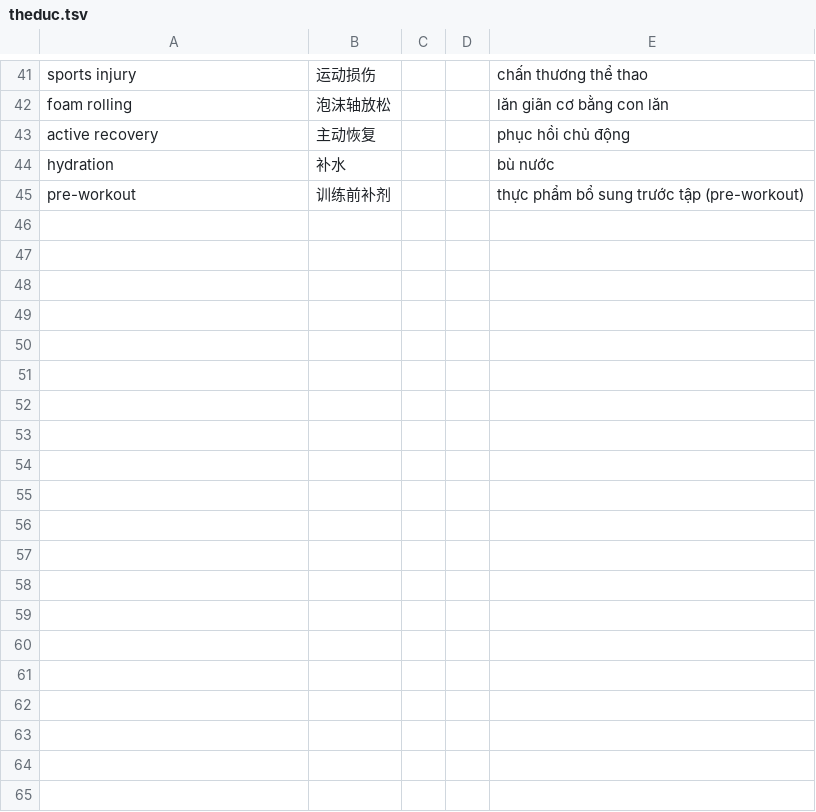
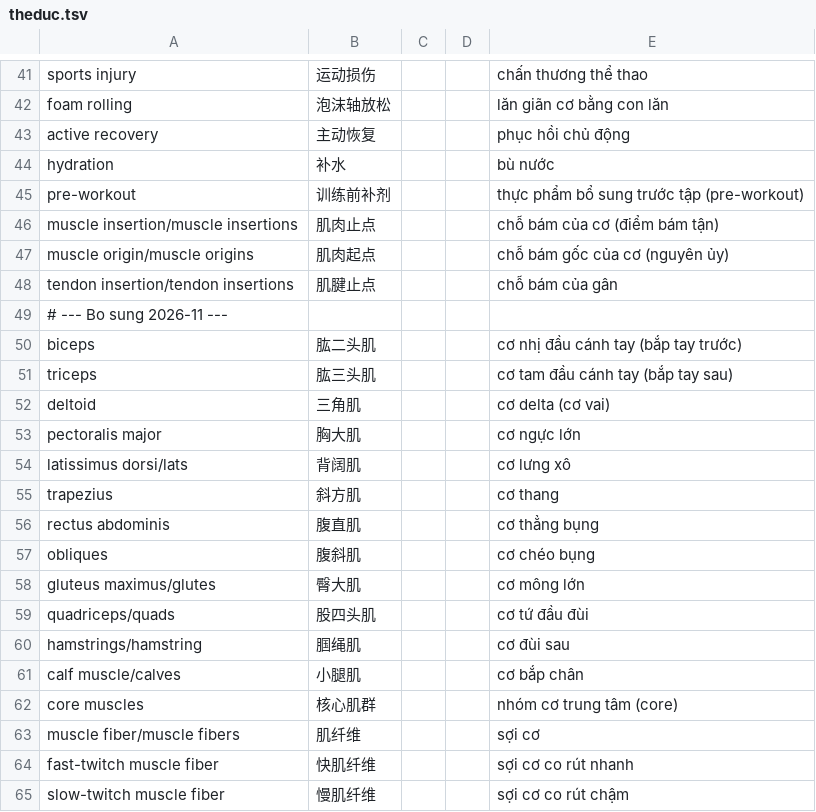
Before and after one commit to vqvinh1909/LangScan, a TSV file: data/terms/theduc.tsv, drawn as a sheet; only a part is shown, gaps mark what is left out; the diff covers the shown part only.

```diff
--- a/data/terms/theduc.tsv
+++ b/data/terms/theduc.tsv
@@ -45 +45,21 @@ hydration	补水			bù nước
 pre-workout	训练前补剂			thực phẩm bổ sung trước tập (pre-workout)
+muscle insertion/muscle insertions	肌肉止点			chỗ bám của cơ (điểm bám tận)
+muscle origin/muscle origins	肌肉起点			chỗ bám gốc của cơ (nguyên ủy)
+tendon insertion/tendon insertions	肌腱止点			chỗ bám của gân
+# --- Bo sung 2026-11 ---
+biceps	肱二头肌			cơ nhị đầu cánh tay (bắp tay trước)
+triceps	肱三头肌			cơ tam đầu cánh tay (bắp tay sau)
+deltoid	三角肌			cơ delta (cơ vai)
+pectoralis major	胸大肌			cơ ngực lớn
+latissimus dorsi/lats	背阔肌			cơ lưng xô
+trapezius	斜方肌			cơ thang
+rectus abdominis	腹直肌			cơ thẳng bụng
+obliques	腹斜肌			cơ chéo bụng
+gluteus maximus/glutes	臀大肌			cơ mông lớn
+quadriceps/quads	股四头肌			cơ tứ đầu đùi
+hamstrings/hamstring	腘绳肌			cơ đùi sau
+calf muscle/calves	小腿肌			cơ bắp chân
+core muscles	核心肌群			nhóm cơ trung tâm (core)
+muscle fiber/muscle fibers	肌纤维			sợi cơ
+fast-twitch muscle fiber	快肌纤维			sợi cơ co rút nhanh
+slow-twitch muscle fiber	慢肌纤维			sợi cơ co rút chậm
```
Also changed, not shown: 21 added rows elsewhere in this file, data/terms/it.tsv, data/terms/kinhte.tsv, 13 other files.
